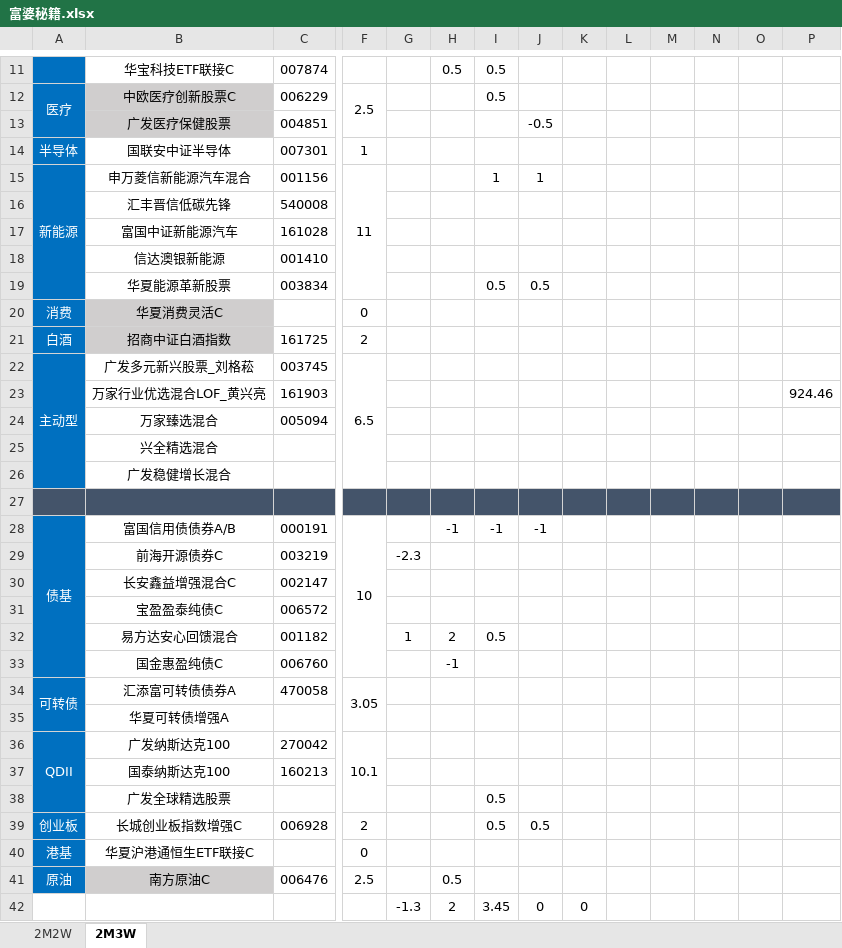
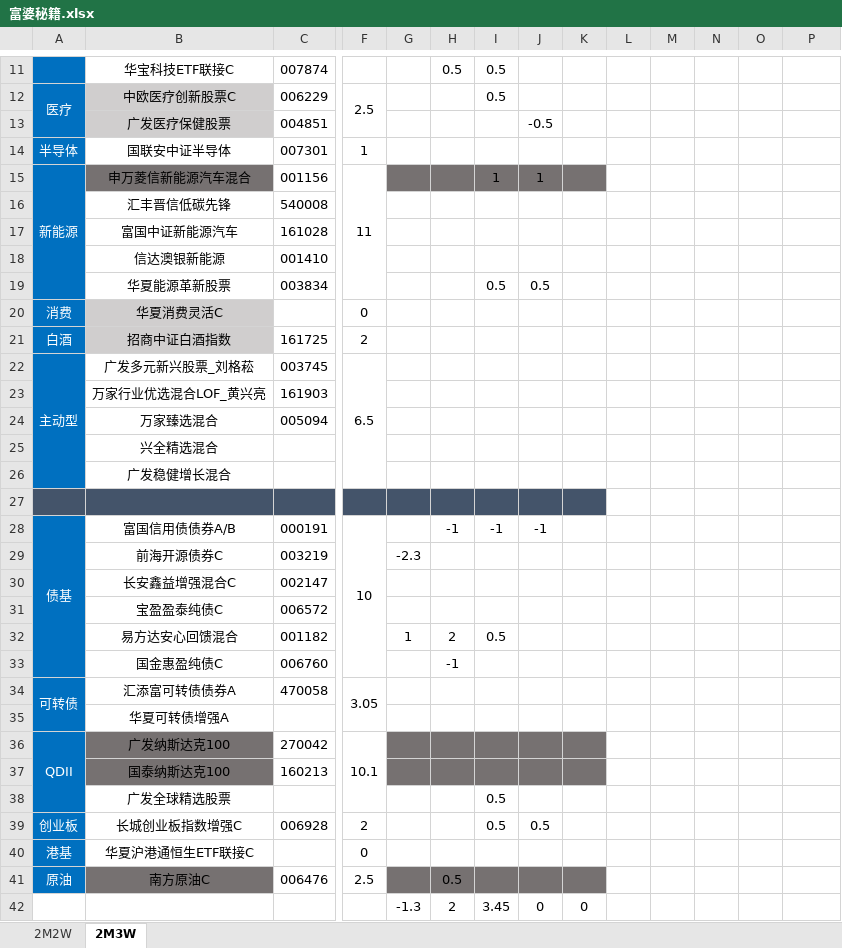
Before and after one commit to HUT-Eleven/CodeDaily, an Excel workbook: 富婆秘籍/富婆秘籍.xlsx, sheet 2M3W, drawn as a sheet; only a part is shown, gaps mark what is left out; values as stored, in another font and other column widths than the file's, no borders; conditional formats not drawn; the diff names each change by its address in the sheet, - before the commit and + after, or states it on an @@ line.

Commit message:
upd 基金baseInfo

```diff
--- a/富婆秘籍/富婆秘籍.xlsx (sheet 2M3W)
+++ b/富婆秘籍/富婆秘籍.xlsx (sheet 2M3W)
-B15 fill: none
+B15 fill: #767171
-G15:K15 fill: none
+G15:K15 fill: #767171
-P23: 924.46
+P23: (empty)
-L27:P27 fill: #44546A
+L27:P27 fill: none
-B36:B37 fill: none
+B36:B37 fill: #767171
-G36:K37 fill: none
+G36:K37 fill: #767171
-B41 fill: #D0CECE
+B41 fill: #767171
-G41:K41 fill: none
+G41:K41 fill: #767171
```
Also changed, not shown: sheet 2M2W.
